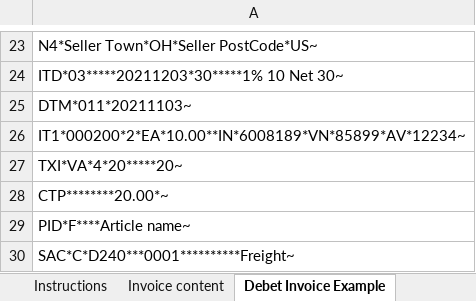
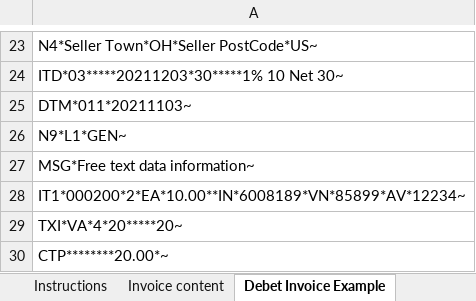
Before and after one commit to pagero/integration-resources, an Excel workbook: format-specifications/ansi-x12/4010/810/Pagero-ANSI-X12-4010-810-invoice-description-inbound.xlsx, sheet Debet Invoice Example, drawn as a sheet; only a part is shown, gaps mark what is left out; the shorter side is filled out with more unchanged rows; values as stored, in another font and other column widths than the file's, no borders; the diff names each change by its address in the sheet, - before the commit and + after, or states it on an @@ line.

Commit message:
1061685 - Pagero X12 810 Invoice - Updated Specifications with header note

```diff
--- a/format-specifications/ansi-x12/4010/810/Pagero-ANSI-X12-4010-810-invoice-description-inbound.xlsx (sheet Debet Invoice Example)
+++ b/format-specifications/ansi-x12/4010/810/Pagero-ANSI-X12-4010-810-invoice-description-inbound.xlsx (sheet Debet Invoice Example)
+row 26: N9*L1*GEN~
+row 27: MSG*Free text data information~
```
Also changed, not shown: sheet Invoice content, format-specifications/ansi-x12/4010/810/Pagero-ANSI-X12-4010-810-invoice-description-outbound.xlsx.
